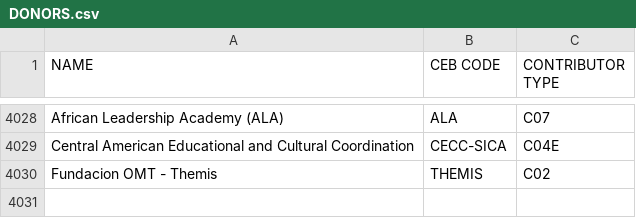
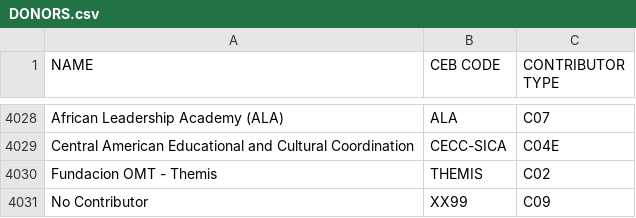
Before and after one commit to CEB-HLCM/FS-Public-Codes, a CSV file: DONORS.csv, drawn as a sheet; only a part is shown, gaps mark what is left out; the diff names each change by its address in the sheet, - before the commit and + after, or states it on an @@ line.

Commit message:
Updated DONORS

```diff
--- a/DONORS.csv
+++ b/DONORS.csv
+row 4031: No Contributor | XX99 | C09
```
